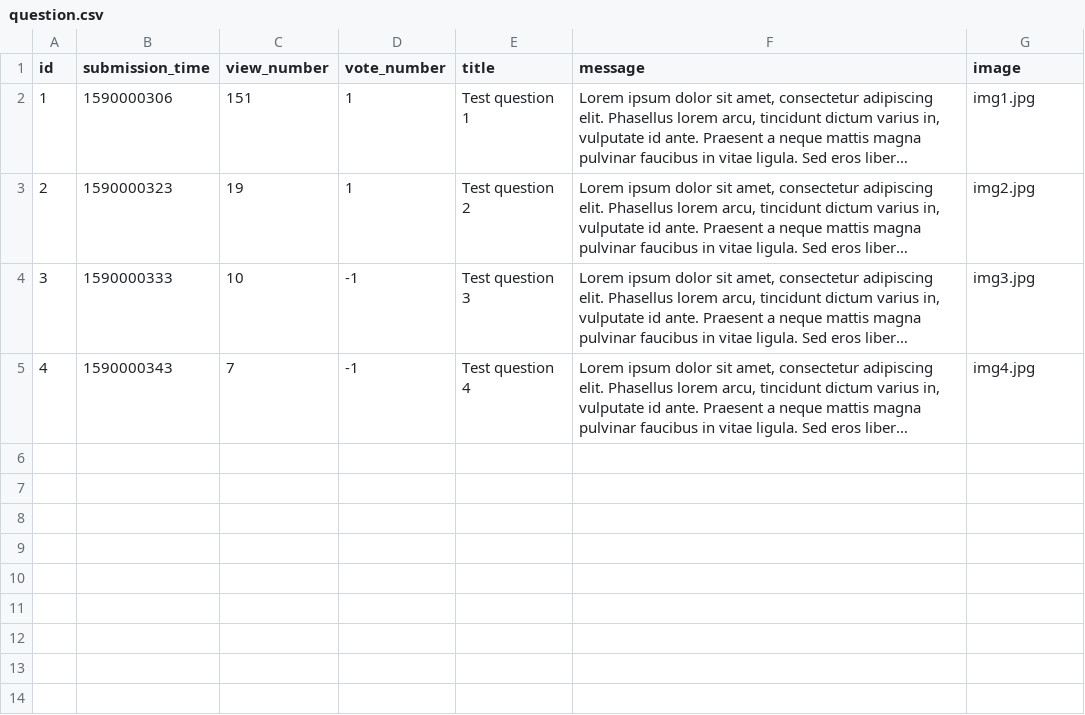
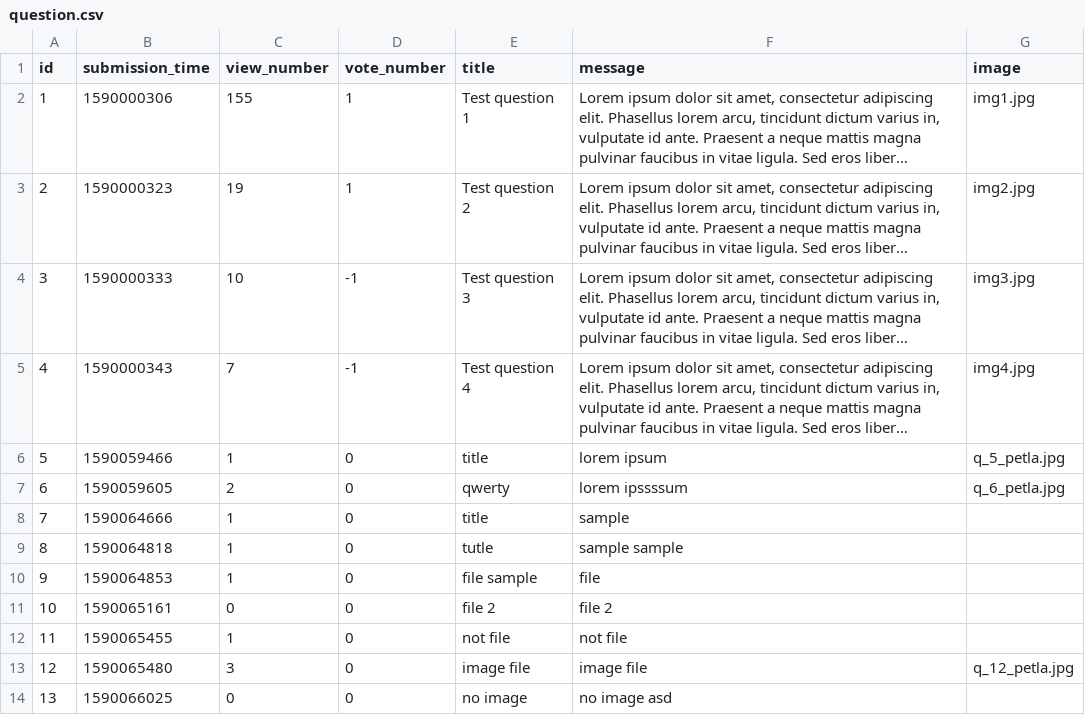
Before and after one commit to kasia-gra/ask_mate, a CSV file: sample_data/question.csv, drawn as a sheet; long unchanged cells end in …; the diff names each change by its address in the sheet, - before the commit and + after, or states it on an @@ line.

Commit message:
fixed adding question and answer without image

```diff
--- a/sample_data/question.csv
+++ b/sample_data/question.csv
-C2 (view_number): 151
+C2 (view_number): 155
+row 6: 5 | 1590059466 | 1 | 0 | title | lorem ipsum | q_5_petla.jpg
+row 7: 6 | 1590059605 | 2 | 0 | qwerty | lorem ipssssum | q_6_petla.jpg
+row 8: 7 | 1590064666 | 1 | 0 | title | sample
+row 9: 8 | 1590064818 | 1 | 0 | tutle | sample sample
+row 10: 9 | 1590064853 | 1 | 0 | file sample | file
+row 11: 10 | 1590065161 | 0 | 0 | file 2 | file 2
+row 12: 11 | 1590065455 | 1 | 0 | not file | not file
+row 13: 12 | 1590065480 | 3 | 0 | image file | image file | q_12_petla.jpg
+row 14: 13 | 1590066025 | 0 | 0 | no image | no image asd
```
Also changed, not shown: sample_data/answer.csv, 6 other files.
